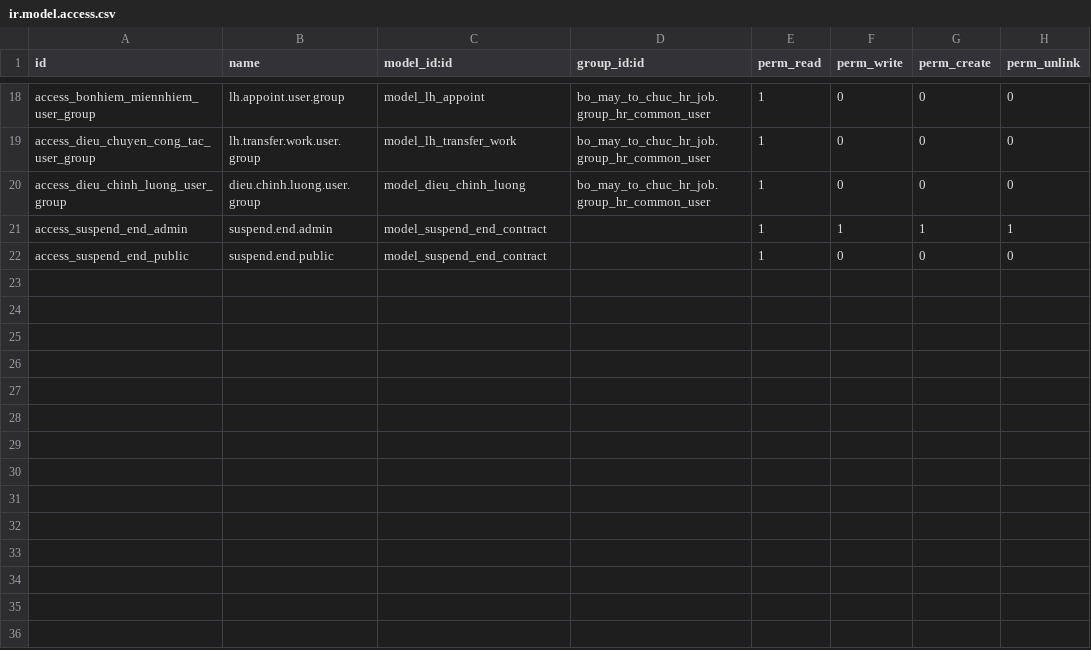
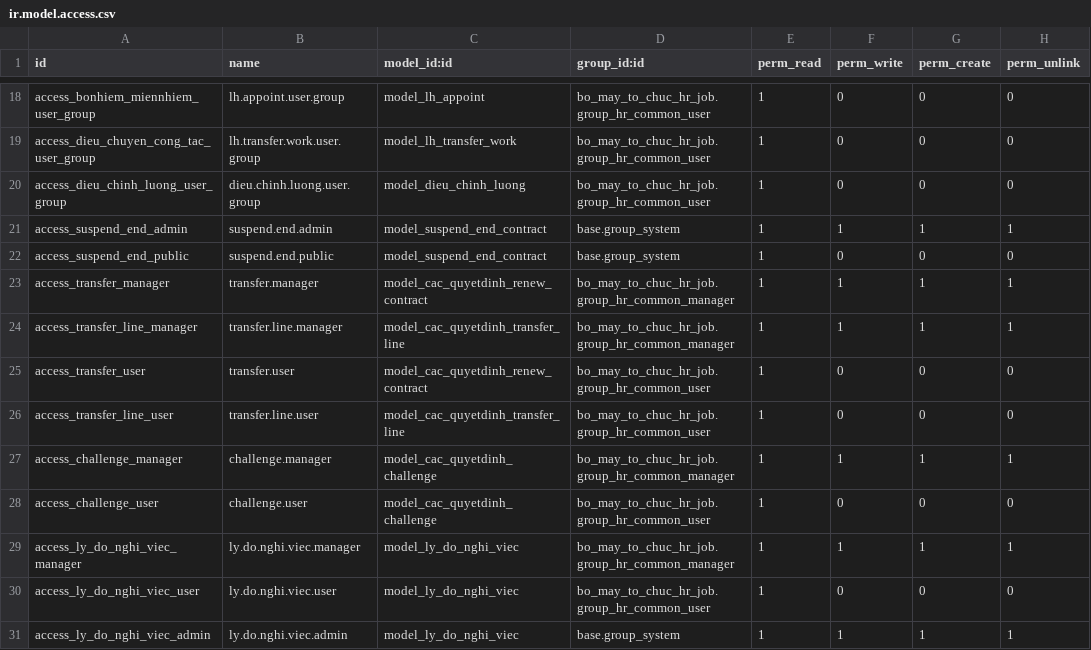
Before and after one commit to dangthaiminhvu/chuyen_code_odoo, a CSV file: cac_quyet_dinh/security/ir.model.access.csv, drawn as a sheet; only a part is shown, gaps mark what is left out.

```diff
--- a/cac_quyet_dinh/security/ir.model.access.csv
+++ b/cac_quyet_dinh/security/ir.model.access.csv
@@ -20,3 +20,12 @@ access_dieu_chuyen_cong_tac_user_group,lh.transfer.work.user.group,model_lh_tran
 access_dieu_chinh_luong_user_group,dieu.chinh.luong.user.group,model_dieu_chinh_luong,bo_may_to_chuc_hr_job.group_hr_common_user,1,0,0,0
-access_suspend_end_admin,suspend.end.admin,model_suspend_end_contract,,1,1,1,1
-access_suspend_end_public,suspend.end.public,model_suspend_end_contract,,1,0,0,0
+access_suspend_end_admin,suspend.end.admin,model_suspend_end_contract,base.group_system,1,1,1,1
+access_suspend_end_public,suspend.end.public,model_suspend_end_contract,base.group_system,1,0,0,0
+access_transfer_manager,transfer.manager,model_cac_quyetdinh_renew_contract,bo_may_to_chuc_hr_job.group_hr_common_manager,1,1,1,1
+access_transfer_line_manager,transfer.line.manager,model_cac_quyetdinh_transfer_line,bo_may_to_chuc_hr_job.group_hr_common_manager,1,1,1,1
+access_transfer_user,transfer.user,model_cac_quyetdinh_renew_contract,bo_may_to_chuc_hr_job.group_hr_common_user,1,0,0,0
+access_transfer_line_user,transfer.line.user,model_cac_quyetdinh_transfer_line,bo_may_to_chuc_hr_job.group_hr_common_user,1,0,0,0
+access_challenge_manager,challenge.manager,model_cac_quyetdinh_challenge,bo_may_to_chuc_hr_job.group_hr_common_manager,1,1,1,1
+access_challenge_user,challenge.user,model_cac_quyetdinh_challenge,bo_may_to_chuc_hr_job.group_hr_common_user,1,0,0,0
+access_ly_do_nghi_viec_manager,ly.do.nghi.viec.manager,model_ly_do_nghi_viec,bo_may_to_chuc_hr_job.group_hr_common_manager,1,1,1,1
+access_ly_do_nghi_viec_user,ly.do.nghi.viec.user,model_ly_do_nghi_viec,bo_may_to_chuc_hr_job.group_hr_common_user,1,0,0,0
+access_ly_do_nghi_viec_admin,ly.do.nghi.viec.admin,model_ly_do_nghi_viec,base.group_system,1,1,1,1
```
Also changed, not shown: 52 other files.
